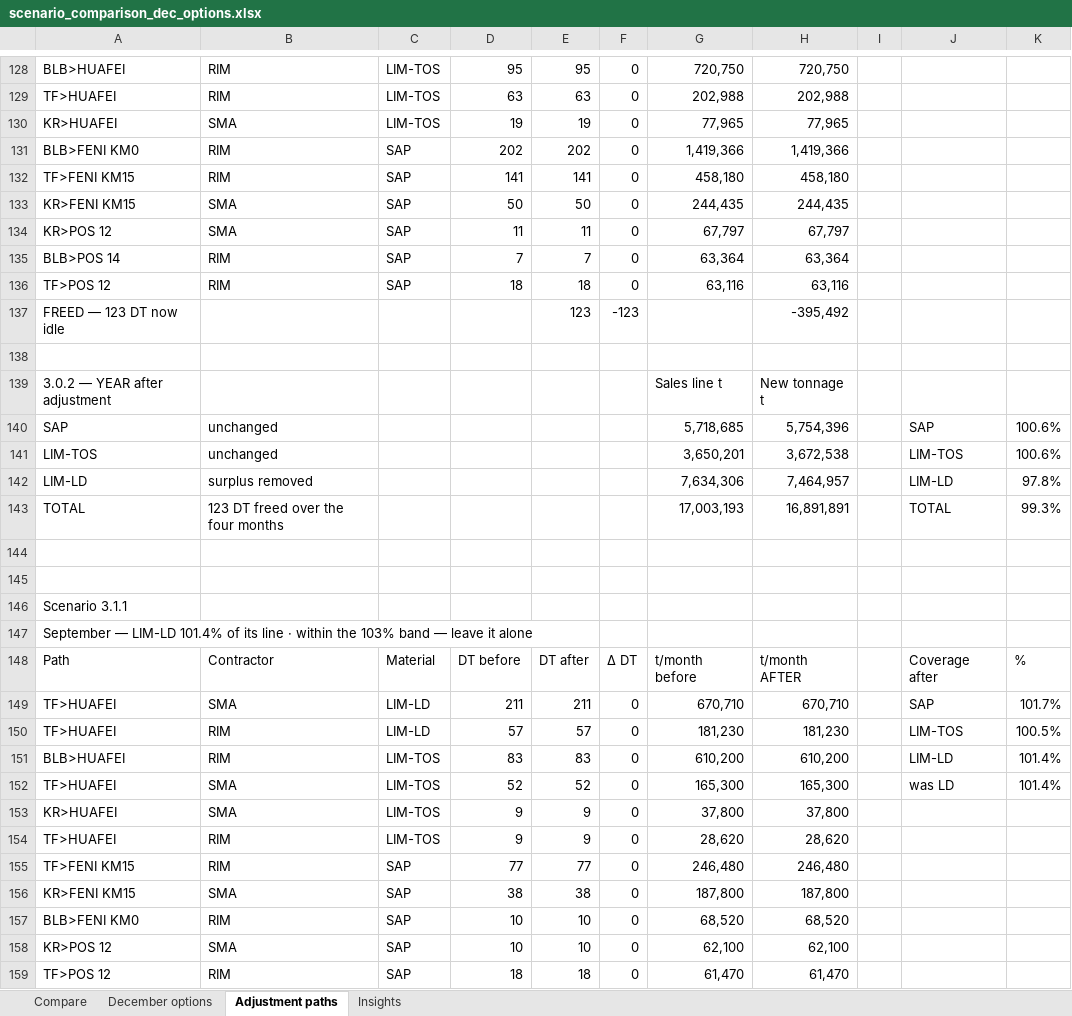
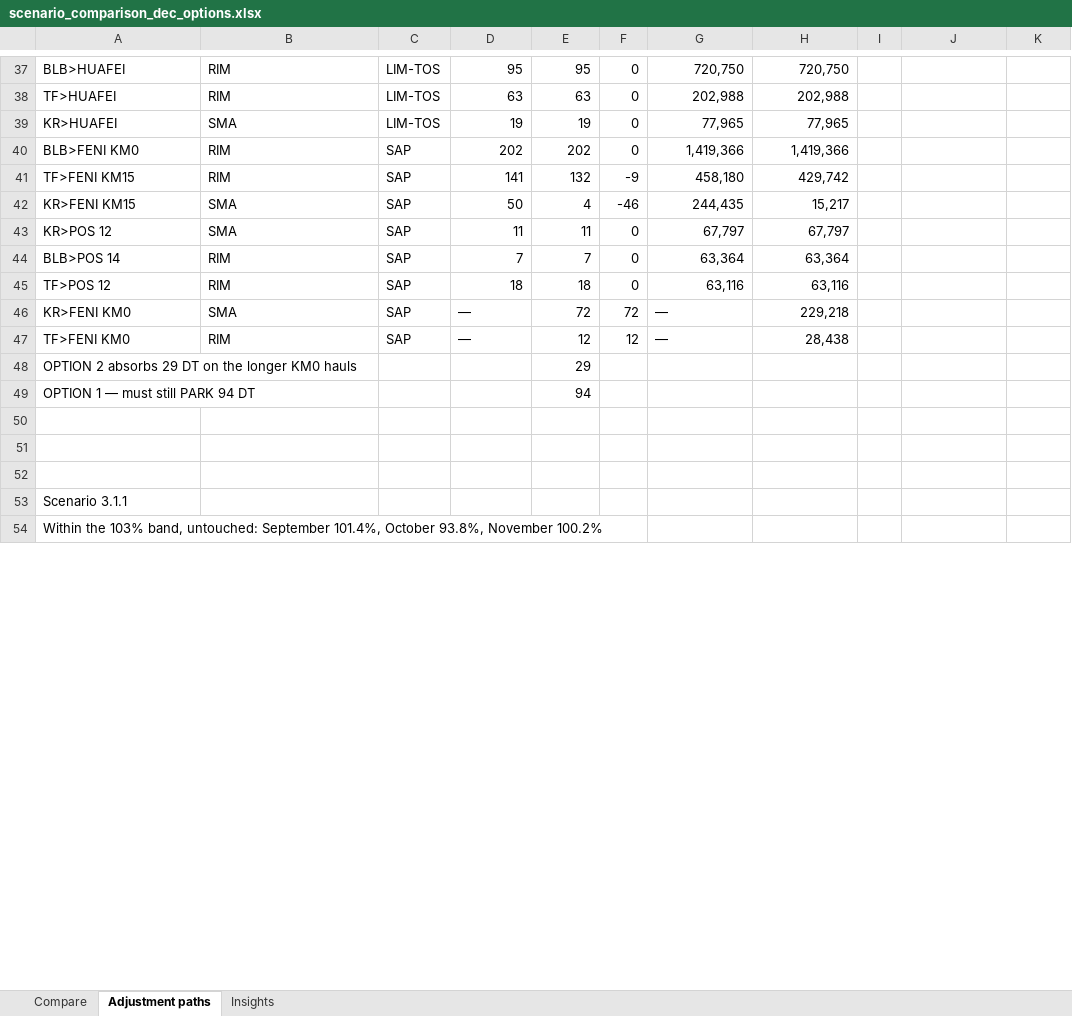
Before and after one commit to Lucky0000123/wbn-fms-simulator, an Excel workbook: reports/scenario_comparison_dec_options.xlsx, sheet Adjustment paths, drawn as a sheet; only a part is shown, gaps mark what is left out; values as stored, in another font and other column widths than the file's, no cell formats; removed rows and columns are numbered as before the commit, all else as after; the diff covers the shown part only; the diff names each change by its address in the sheet, - before the commit and + after, or states it on an @@ line.

Commit message:
Option 2 = same SAP tonnage on the LONGER KM0 haul, which absorbs the freed trucks; December options sheet deleted
Owner, 2026-08-28, two instructions:

(1) 'Delete the December option sheet, it is not adding value.' Done —
the workbook is Compare / Adjustment paths / Insights.

(2) 'The extra trucks are not used for LD. Take them out of LIM-LD and
put them in SAP first: what you were moving TF>KM15 you can move to
KM0 instead, same for KR — that adds extra hauls only.'

That is exactly right and it measures out: TF>FENI KM0 is 67.8 km vs
KM15's 52.8 (78.4 vs 105.4 t/DT/day) and KR>FENI KM0 is 39.0 vs 24.0
(102.6 vs 160.4), so the SAME tonnage needs 1.34x and 1.56x the trucks.
SAP tonnage does not rise — audited at +0.0% in all five surplus months
— the tonnes simply travel further, and the longer haul is what soaks
up the trucks freed from LIM-LD.

Contractor walls respected: RIM trucks go to TF>FENI KM0, SMA trucks to
KR>FENI KM0, nobody changes contractor and nobody enters a pit their
fleet cannot work.

The sheet is honest about the ceiling, as instructed: the KM15 rows are
only so big, so Option 2 absorbs 26-68 DT and the remainder is reported
as trucks to PARK (3.0.1 Dec 26 absorbed / 39 parked · 3.0.2 29/94 ·
3.1.1 27/82 · 3.1.2 Nov 14/50 and Dec 68/94). Coverage panel beside
each table now judges against the owner's +/-2-3% tolerance band.

```diff
--- a/reports/scenario_comparison_dec_options.xlsx (sheet Adjustment paths)
+++ b/reports/scenario_comparison_dec_options.xlsx (sheet Adjustment paths)
-sheet tab: December options
-E41: 141
+E41: 132
-F41: 0
+F41: -9
-H41: 458,180
+H41: 429,742
-E42: 50
+E42: 4
-F42: 0
+F42: -46
-H42: 244,435
+H42: 15,217
-row 137: FREED — 123 DT now idle |  |  |  | 123 | -123 |  | -395,492
+row 46: KR>FENI KM0 | SMA | SAP | — | 72 | 72 | — | 229,218
+row 47: TF>FENI KM0 | RIM | SAP | — | 12 | 12 | — | 28,438
+row 48: OPTION 2 absorbs 29 DT on the longer KM0 hauls |  |  |  | 29
+row 49: OPTION 1 — must still PARK 94 DT |  |  |  | 94
-row 139: 3.0.2 — YEAR after adjustment |  |  |  |  |  | Sales line t | New tonnage t
-row 140: SAP | unchanged |  |  |  |  | 5,718,685 | 5,754,396 |  | SAP | 100.6%
-row 141: LIM-TOS | unchanged |  |  |  |  | 3,650,201 | 3,672,538 |  | LIM-TOS | 100.6%
-row 142: LIM-LD | surplus removed |  |  |  |  | 7,634,306 | 7,464,957 |  | LIM-LD | 97.8%
-row 143: TOTAL | 123 DT freed over the four months |  |  |  |  | 17,003,193 | 16,891,891 |  | TOTAL | 99.3%
-A54: September — LIM-LD 101.4% of its line · within the 103% band — leave it alone
+A54: Within the 103% band, untouched: September 101.4%, October 93.8%, November 100.2%
-row 148: Path | Contractor | Material | DT before | DT after | Δ DT | t/month before | t/month AFTER |  | Coverage after | %
-row 149: TF>HUAFEI | SMA | LIM-LD | 211 | 211 | 0 | 670,710 | 670,710 |  | SAP | 101.7%
-row 150: TF>HUAFEI | RIM | LIM-LD | 57 | 57 | 0 | 181,230 | 181,230 |  | LIM-TOS | 100.5%
-row 151: BLB>HUAFEI | RIM | LIM-TOS | 83 | 83 | 0 | 610,200 | 610,200 |  | LIM-LD | 101.4%
-row 152: TF>HUAFEI | SMA | LIM-TOS | 52 | 52 | 0 | 165,300 | 165,300 |  | was LD | 101.4%
-row 153: KR>HUAFEI | SMA | LIM-TOS | 9 | 9 | 0 | 37,800 | 37,800
-row 154: TF>HUAFEI | RIM | LIM-TOS | 9 | 9 | 0 | 28,620 | 28,620
-row 155: TF>FENI KM15 | RIM | SAP | 77 | 77 | 0 | 246,480 | 246,480
-row 156: KR>FENI KM15 | SMA | SAP | 38 | 38 | 0 | 187,800 | 187,800
-row 157: BLB>FENI KM0 | RIM | SAP | 10 | 10 | 0 | 68,520 | 68,520
-row 158: KR>POS 12 | SMA | SAP | 10 | 10 | 0 | 62,100 | 62,100
-row 159: TF>POS 12 | RIM | SAP | 18 | 18 | 0 | 61,470 | 61,470
```
Also changed, not shown: 15 added rows, 171 removed rows and 34 edited cells elsewhere in this sheet, cell formats.
